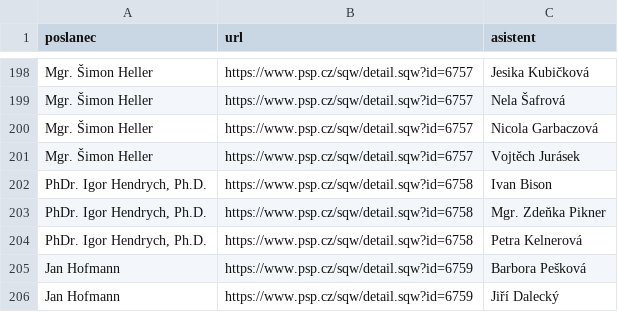
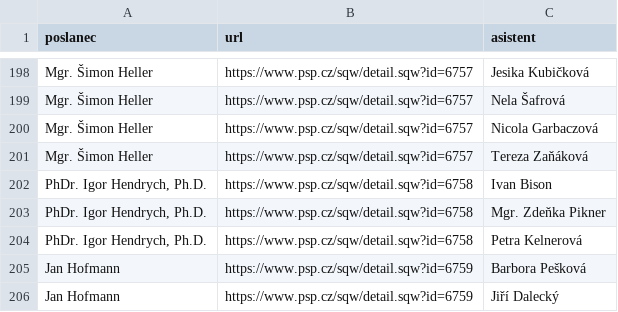
Before and after one commit to kokes/psp-asistenti, a CSV file: asistenti.csv, drawn as a sheet; only a part is shown, gaps mark what is left out.

```diff
--- a/asistenti.csv
+++ b/asistenti.csv
@@ -200,3 +200,3 @@ Mgr. Šimon Heller,https://www.psp.cz/sqw/detail.sqw?id=6757,Nela Šafrová
 Mgr. Šimon Heller,https://www.psp.cz/sqw/detail.sqw?id=6757,Nicola Garbaczová
-Mgr. Šimon Heller,https://www.psp.cz/sqw/detail.sqw?id=6757,Vojtěch Jurásek
+Mgr. Šimon Heller,https://www.psp.cz/sqw/detail.sqw?id=6757,Tereza Zaňáková
 "PhDr. Igor Hendrych, Ph.D.",https://www.psp.cz/sqw/detail.sqw?id=6758,Ivan Bison
```
Also changed, not shown: 1 other file.
